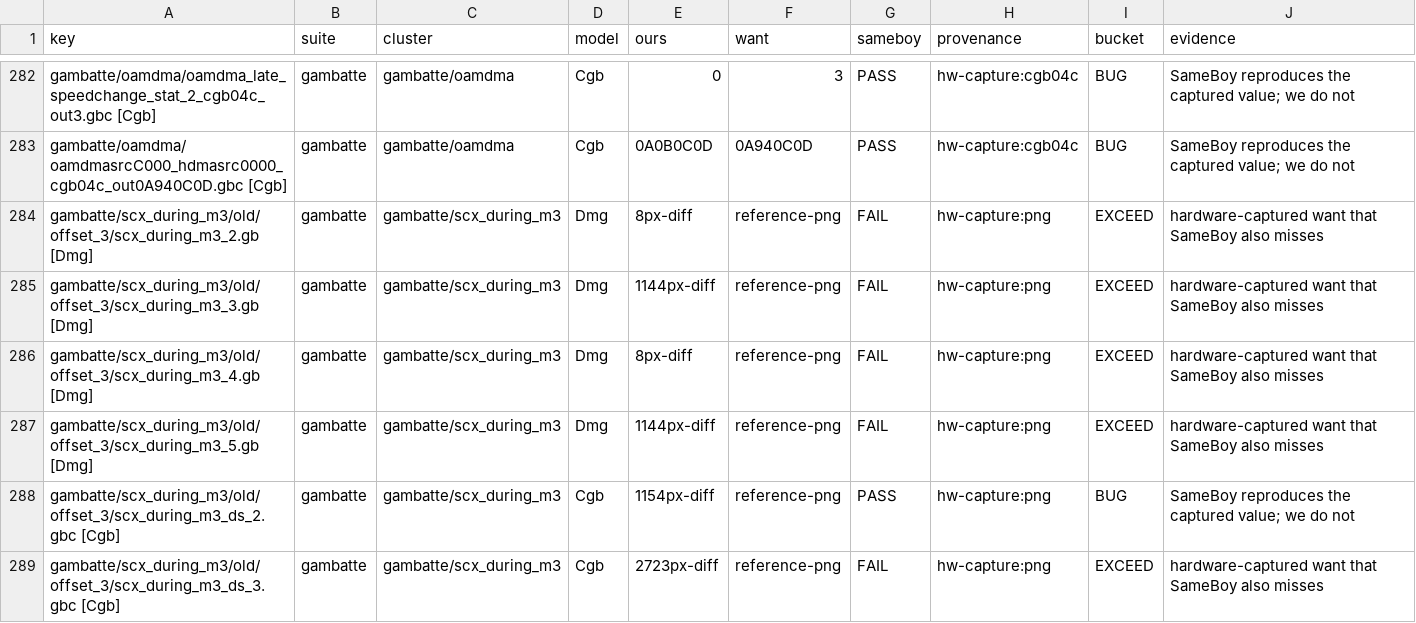
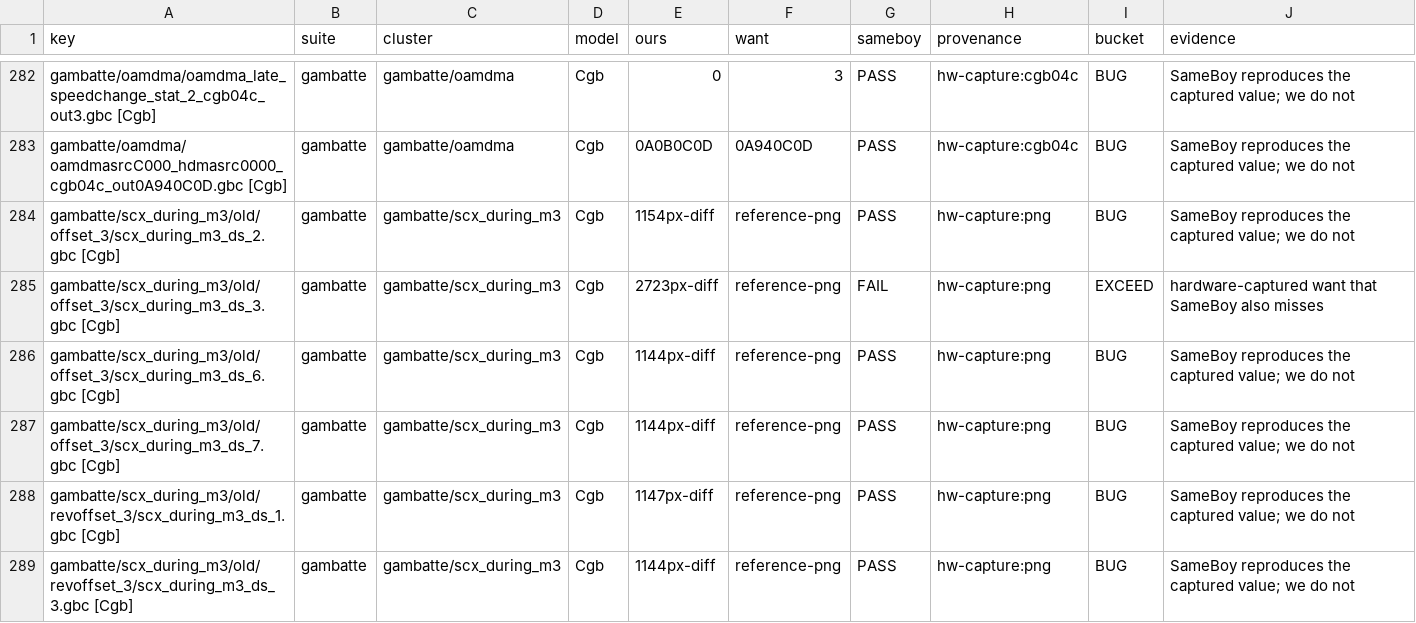
Before and after one commit to FDDTheLucario/slopgb, a TSV file: docs/hardware-state/floor-census.tsv, drawn as a sheet; only a part is shown, gaps mark what is left out; the shorter side is filled out with more unchanged rows; the diff covers the shown part only; the diff names each change by its address in the sheet, - before the commit and + after, or states it on an @@ line.

```diff
--- a/docs/hardware-state/floor-census.tsv
+++ b/docs/hardware-state/floor-census.tsv
-row 284: gambatte/scx_during_m3/old/offset_3/scx_during_m3_2.gb [Dmg] | gambatte | gambatte/scx_during_m3 | Dmg | 8px-diff | reference-png | FAIL | hw-capture:png | EXCEED | hardware-captured want that SameBoy also misses
-row 285: gambatte/scx_during_m3/old/offset_3/scx_during_m3_3.gb [Dmg] | gambatte | gambatte/scx_during_m3 | Dmg | 1144px-diff | reference-png | FAIL | hw-capture:png | EXCEED | hardware-captured want that SameBoy also misses
-row 286: gambatte/scx_during_m3/old/offset_3/scx_during_m3_4.gb [Dmg] | gambatte | gambatte/scx_during_m3 | Dmg | 8px-diff | reference-png | FAIL | hw-capture:png | EXCEED | hardware-captured want that SameBoy also misses
-row 287: gambatte/scx_during_m3/old/offset_3/scx_during_m3_5.gb [Dmg] | gambatte | gambatte/scx_during_m3 | Dmg | 1144px-diff | reference-png | FAIL | hw-capture:png | EXCEED | hardware-captured want that SameBoy also misses
```
Also changed, not shown: 16 removed rows elsewhere in this file, 6 other files.
